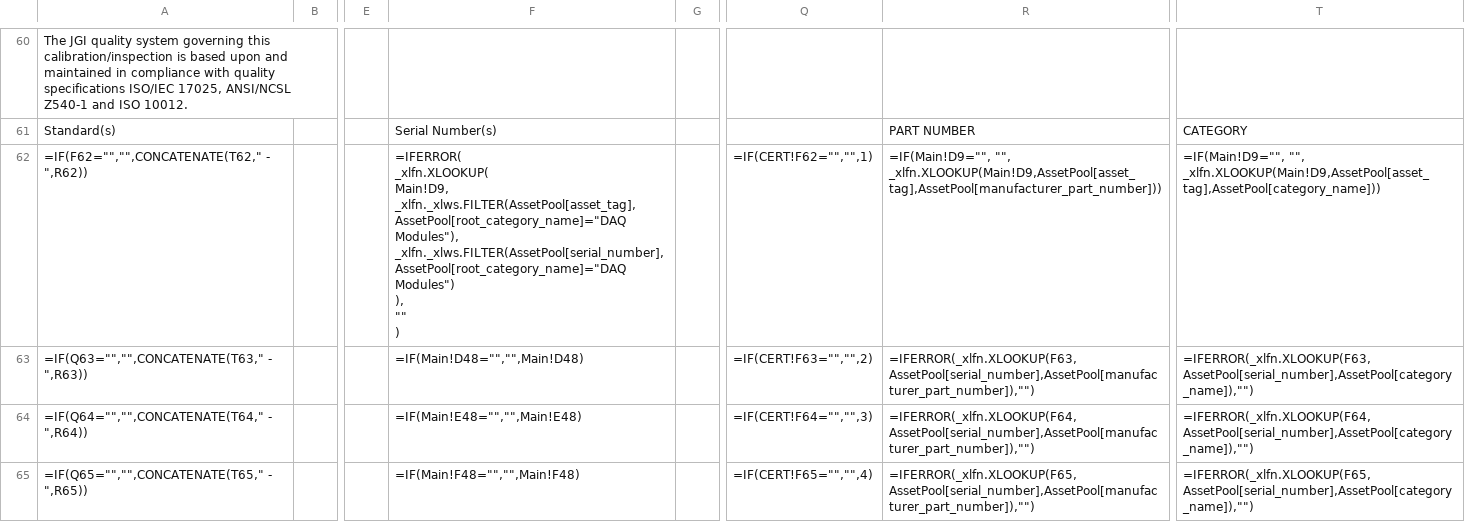
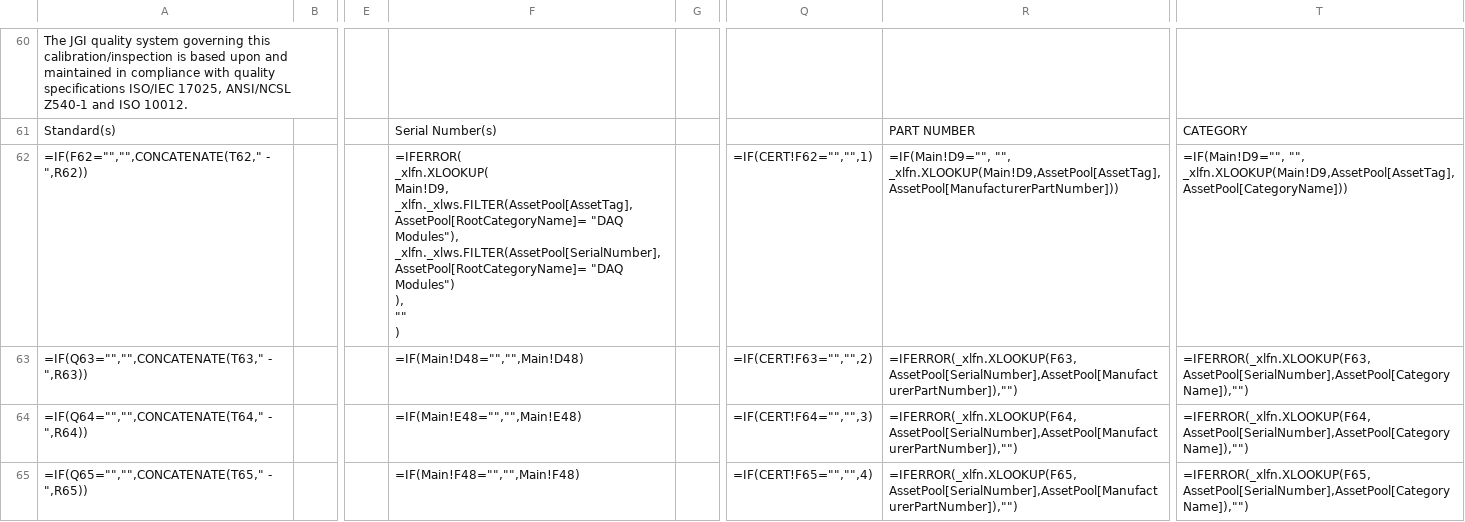
Before and after one commit to Johnson-Gage-Inspection-Inc/xl-TUS, a CSV file: exploded/New TUS (Beta)/sheets/CERT.csv, drawn as a sheet; only a part is shown, gaps mark what is left out; ↵ is a line break in a cell; the diff covers the shown part only; the diff names each change by its address in the sheet, - before the commit and + after, or states it on an @@ line.

Commit message:
Refactor AssetPool query to standardize column names and improve data filtering logic
Refactor AssetPool references in CERT, Main, and Standards_Info sheets to standardize column names for improved consistency

```diff
--- a/exploded/New TUS (Beta)/sheets/CERT.csv
+++ b/exploded/New TUS (Beta)/sheets/CERT.csv
-F62: …_xlfn.XLOOKUP( ↵ Main!D9, ↵ _xlfn._xlws.FILTER(AssetPool[asset_tag], AssetPool[root_category_name]="DAQ Modules"), ↵ _xlfn._xlws.FILTER(AssetPool[serial_number], AssetPool[root_category_name]="DAQ Modules") ↵ ),…
+F62: …_xlfn.XLOOKUP( ↵ Main!D9, ↵ _xlfn._xlws.FILTER(AssetPool[AssetTag], AssetPool[RootCategoryName]= "DAQ Modules"), ↵ _xlfn._xlws.FILTER(AssetPool[SerialNumber], AssetPool[RootCategoryName]= "DAQ Modules") ↵ ),…
-R62: =IF(Main!D9="", "", _xlfn.XLOOKUP(Main!D9,AssetPool[asset_tag],AssetPool[manufacturer_part_number]))
+R62: =IF(Main!D9="", "", _xlfn.XLOOKUP(Main!D9,AssetPool[AssetTag],AssetPool[ManufacturerPartNumber]))
-T62: =IF(Main!D9="", "", _xlfn.XLOOKUP(Main!D9,AssetPool[asset_tag],AssetPool[category_name]))
+T62: =IF(Main!D9="", "", _xlfn.XLOOKUP(Main!D9,AssetPool[AssetTag],AssetPool[CategoryName]))
-R63: =IFERROR(_xlfn.XLOOKUP(F63,AssetPool[serial_number],AssetPool[manufacturer_part_number]),"")
+R63: =IFERROR(_xlfn.XLOOKUP(F63,AssetPool[SerialNumber],AssetPool[ManufacturerPartNumber]),"")
-T63: =IFERROR(_xlfn.XLOOKUP(F63,AssetPool[serial_number],AssetPool[category_name]),"")
+T63: =IFERROR(_xlfn.XLOOKUP(F63,AssetPool[SerialNumber],AssetPool[CategoryName]),"")
-R64: =IFERROR(_xlfn.XLOOKUP(F64,AssetPool[serial_number],AssetPool[manufacturer_part_number]),"")
+R64: =IFERROR(_xlfn.XLOOKUP(F64,AssetPool[SerialNumber],AssetPool[ManufacturerPartNumber]),"")
-T64: =IFERROR(_xlfn.XLOOKUP(F64,AssetPool[serial_number],AssetPool[category_name]),"")
+T64: =IFERROR(_xlfn.XLOOKUP(F64,AssetPool[SerialNumber],AssetPool[CategoryName]),"")
-R65: =IFERROR(_xlfn.XLOOKUP(F65,AssetPool[serial_number],AssetPool[manufacturer_part_number]),"")
+R65: =IFERROR(_xlfn.XLOOKUP(F65,AssetPool[SerialNumber],AssetPool[ManufacturerPartNumber]),"")
-T65: =IFERROR(_xlfn.XLOOKUP(F65,AssetPool[serial_number],AssetPool[category_name]),"")
+T65: =IFERROR(_xlfn.XLOOKUP(F65,AssetPool[SerialNumber],AssetPool[CategoryName]),"")
```
Also changed, not shown: 6 edited cells elsewhere in this file, exploded/New TUS (Beta)/sheets/Customer Table.csv, exploded/New TUS (Beta)/sheets/Main.csv, 4 other files.
